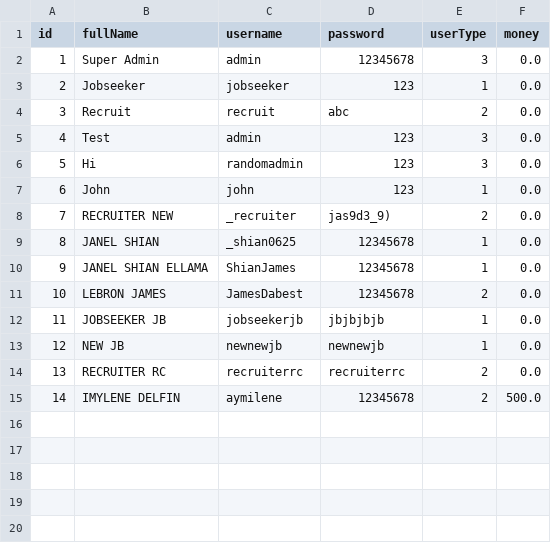
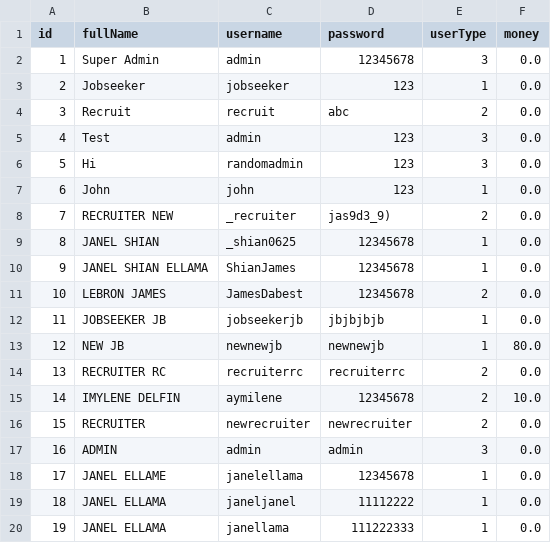
Before and after one commit to aliyahsnts/oop-skillconnect, a CSV file: data/users.csv, drawn as a sheet.

```diff
--- a/data/users.csv
+++ b/data/users.csv
@@ -12,4 +12,9 @@ id,fullName,username,password,userType,money
 11,JOBSEEKER JB,jobseekerjb,jbjbjbjb,1,0.0
-12,NEW JB,newnewjb,newnewjb,1,0.0
+12,NEW JB,newnewjb,newnewjb,1,80.0
 13,RECRUITER RC,recruiterrc,recruiterrc,2,0.0
-14,IMYLENE DELFIN,aymilene,12345678,2,500.0
+14,IMYLENE DELFIN,aymilene,12345678,2,10.0
+15,RECRUITER,newrecruiter,newrecruiter,2,0.0
+16,ADMIN,admin,admin,3,0.0
+17,JANEL ELLAME,janelellama,12345678,1,0.0
+18,JANEL ELLAMA,janeljanel,11112222,1,0.0
+19,JANEL ELLAMA,janellama,111222333,1,0.0
```
Also changed, not shown: data/jobpostings.csv, resumes/jobseeker_12_newnewjb_resume.csv, 15 other files.
